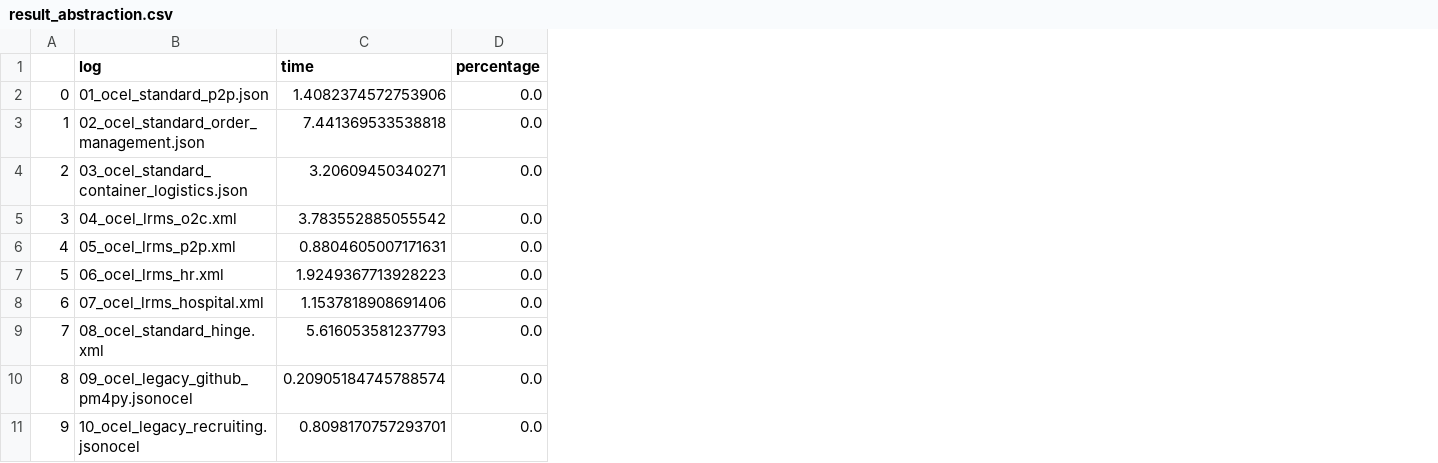
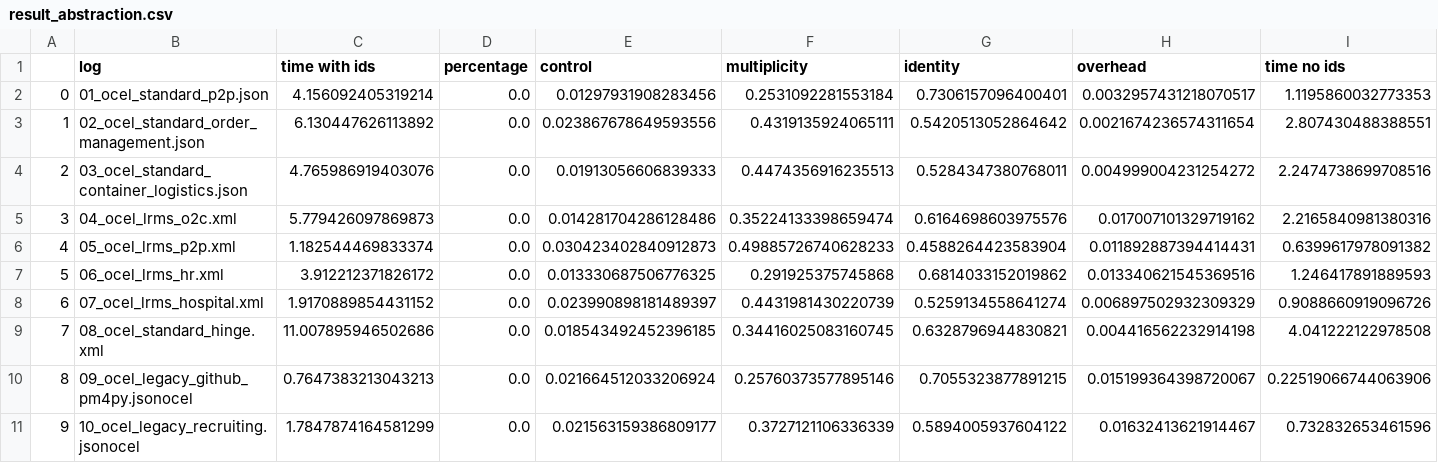
Before and after one commit to Nik314/OCPT-Conformance-Checking, a CSV file: result_abstraction.csv, drawn as a sheet; removed rows and columns are numbered as before the commit, all else as after; the diff names each change by its address in the sheet, - before the commit and + after, or states it on an @@ line.

Commit message:
bug fix + results

```diff
--- a/result_abstraction.csv
+++ b/result_abstraction.csv
-column C (time), rows 2-11: 1.4082374572753906 | 7.441369533538818 | 3.20609450340271 | 3.783552885055542 | 0.8804605007171631 | 1.9249367713928223 | 1.1537818908691406 | 5.616053581237793 | 0.20905184745788574 | 0.8098170757293701
+column C (time with ids), rows 2-11: 4.156092405319214 | 6.130447626113892 | 4.765986919403076 | 5.779426097869873 | 1.182544469833374 | 3.912212371826172 | 1.9170889854431152 | 11.007895946502686 | 0.7647383213043213 | 1.7847874164581299
+column E (control), rows 2-11: 0.01297931908283456 | 0.023867678649593556 | 0.01913056606839333 | 0.014281704286128486 | 0.030423402840912873 | 0.013330687506776325 | 0.023990898181489397 | 0.018543492452396185 | 0.021664512033206924 | 0.021563159386809177
+column F (multiplicity), rows 2-11: 0.2531092281553184 | 0.4319135924065111 | 0.4474356916235513 | 0.35224133398659474 | 0.49885726740628233 | 0.291925375745868 | 0.4431981430220739 | 0.34416025083160745 | 0.25760373577895146 | 0.3727121106336339
+column G (identity), rows 2-11: 0.7306157096400401 | 0.5420513052864642 | 0.5284347380768011 | 0.6164698603975576 | 0.4588264423583904 | 0.6814033152019862 | 0.5259134558641274 | 0.6328796944830821 | 0.7055323877891215 | 0.5894005937604122
+column H (overhead), rows 2-11: 0.0032957431218070517 | 0.0021674236574311654 | 0.004999004231254272 | 0.017007101329719162 | 0.011892887394414431 | 0.013340621545369516 | 0.006897502932309329 | 0.004416562232914198 | 0.015199364398720067 | 0.01632413621914467
+column I (time no ids), rows 2-11: 1.1195860032773353 | 2.807430488388551 | 2.2474738699708516 | 2.2165840981380316 | 0.6399617978091382 | 1.246417891889593 | 0.9088660919096726 | 4.041222122978508 | 0.22519066744063906 | 0.732832653461596
```
Also changed, not shown: 2 other files.
